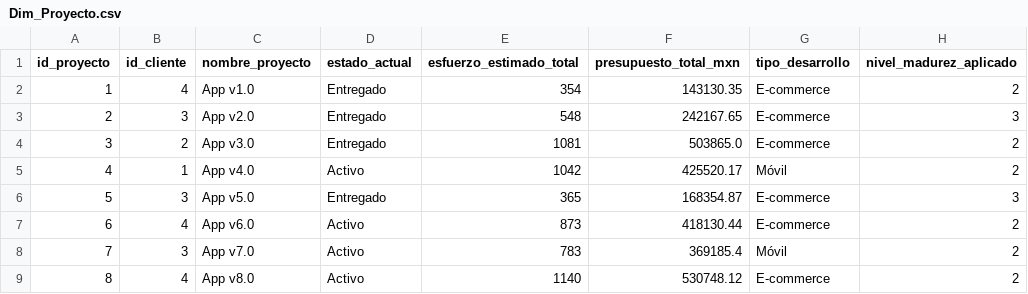
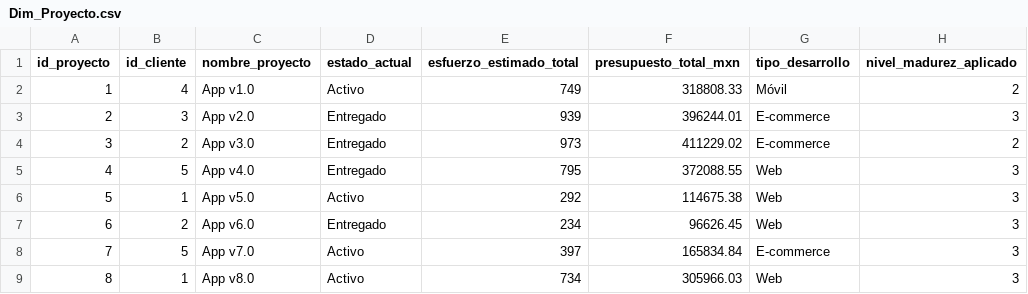
Before and after one commit to Kory24/BI-Final, a CSV file: Dim_Proyecto.csv, drawn as a sheet; only a part is shown; the diff covers the shown part only.

```diff
--- a/Dim_Proyecto.csv
+++ b/Dim_Proyecto.csv
@@ -1,9 +1,9 @@
 id_proyecto,id_cliente,nombre_proyecto,estado_actual,esfuerzo_estimado_total,presupuesto_total_mxn,tipo_desarrollo,nivel_madurez_aplicado
-1,4,App v1.0,Entregado,354,143130.35,E-commerce,2
-2,3,App v2.0,Entregado,548,242167.65,E-commerce,3
-3,2,App v3.0,Entregado,1081,503865.0,E-commerce,2
-4,1,App v4.0,Activo,1042,425520.17,Móvil,2
-5,3,App v5.0,Entregado,365,168354.87,E-commerce,3
-6,4,App v6.0,Activo,873,418130.44,E-commerce,2
-7,3,App v7.0,Activo,783,369185.4,Móvil,2
-8,4,App v8.0,Activo,1140,530748.12,E-commerce,2
+1,4,App v1.0,Activo,749,318808.33,Móvil,2
+2,3,App v2.0,Entregado,939,396244.01,E-commerce,3
+3,2,App v3.0,Entregado,973,411229.02,E-commerce,2
+4,5,App v4.0,Entregado,795,372088.55,Web,3
+5,1,App v5.0,Activo,292,114675.38,Web,3
+6,2,App v6.0,Entregado,234,96626.45,Web,3
+7,5,App v7.0,Activo,397,165834.84,E-commerce,3
+8,1,App v8.0,Activo,734,305966.03,Web,3
```
Also changed, not shown: 19 edited cells elsewhere in this file, Dim_Cliente.csv, Dim_Empleado.csv, 3 other files.
